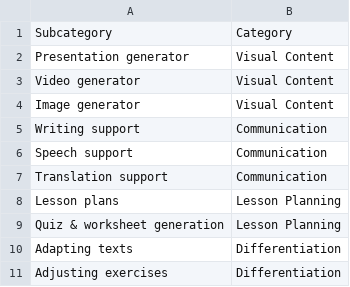
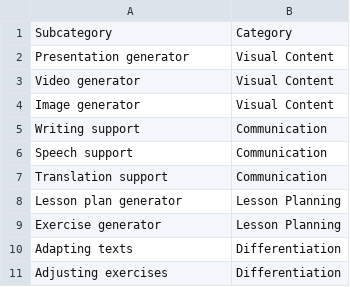
Before and after one commit to thomasmorer0982323-cmyk/AI-Tools, a CSV file: data/SubcategoryCategories.csv, drawn as a sheet.

```diff
--- a/data/SubcategoryCategories.csv
+++ b/data/SubcategoryCategories.csv
@@ -7,4 +7,4 @@ Speech support,Communication
 Translation support,Communication
-Lesson plans,Lesson Planning
-Quiz & worksheet generation,Lesson Planning
+Lesson plan generator,Lesson Planning
+Exercise generator,Lesson Planning
 Adapting texts,Differentiation
```
Also changed, not shown: data/AiData.csv, data/EngineSubcategories.csv.
